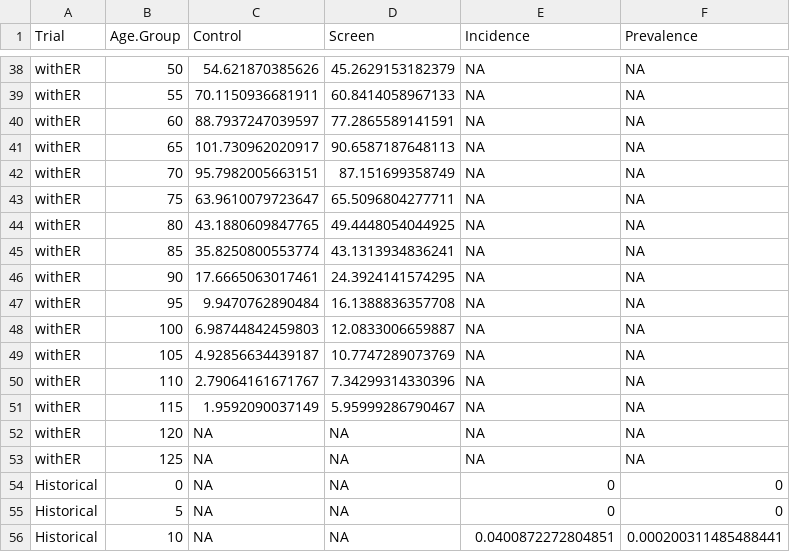
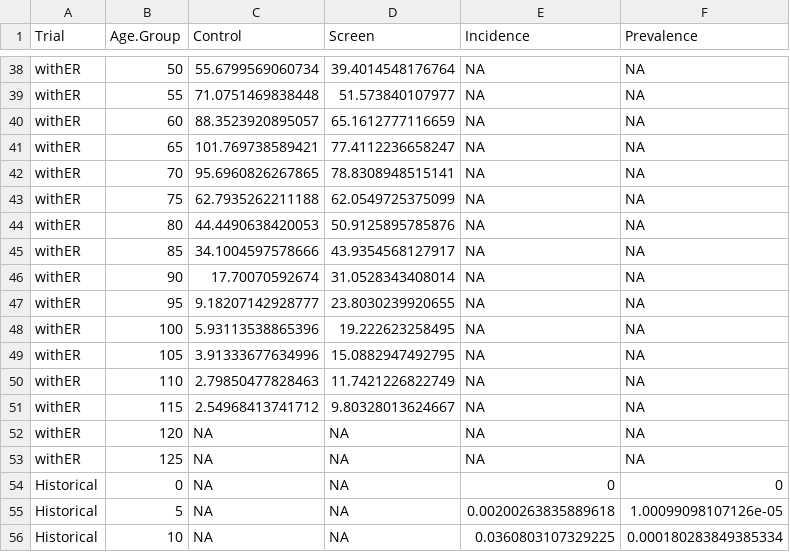
Before and after one commit to netterie/screentreatGlobal, a CSV file: examples/tza_3c/output/cancer_mort_per100K.csv, drawn as a sheet; only a part is shown, gaps mark what is left out; the diff covers the shown part only.

```diff
--- a/examples/tza_3c/output/cancer_mort_per100K.csv
+++ b/examples/tza_3c/output/cancer_mort_per100K.csv
@@ -38,15 +38,15 @@
-"withER",50,54.621870385626,45.2629153182379,NA,NA
-"withER",55,70.1150936681911,60.8414058967133,NA,NA
-"withER",60,88.7937247039597,77.2865589141591,NA,NA
-"withER",65,101.730962020917,90.6587187648113,NA,NA
-"withER",70,95.7982005663151,87.151699358749,NA,NA
-"withER",75,63.9610079723647,65.5096804277711,NA,NA
-"withER",80,43.1880609847765,49.4448054044925,NA,NA
-"withER",85,35.8250800553774,43.1313934836241,NA,NA
-"withER",90,17.6665063017461,24.3924141574295,NA,NA
-"withER",95,9.9470762890484,16.1388836357708,NA,NA
-"withER",100,6.98744842459803,12.0833006659887,NA,NA
-"withER",105,4.92856634439187,10.7747289073769,NA,NA
-"withER",110,2.79064161671767,7.34299314330396,NA,NA
-"withER",115,1.9592090037149,5.95999286790467,NA,NA
+"withER",50,55.6799569060734,39.4014548176764,NA,NA
+"withER",55,71.0751469838448,51.573840107977,NA,NA
+"withER",60,88.3523920895057,65.1612777116659,NA,NA
+"withER",65,101.769738589421,77.4112236658247,NA,NA
+"withER",70,95.6960826267865,78.8308948515141,NA,NA
+"withER",75,62.7935262211188,62.0549725375099,NA,NA
+"withER",80,44.4490638420053,50.9125895785876,NA,NA
+"withER",85,34.1004597578666,43.9354568127917,NA,NA
+"withER",90,17.70070592674,31.0528343408014,NA,NA
+"withER",95,9.18207142928777,23.8030239920655,NA,NA
+"withER",100,5.93113538865396,19.222623258495,NA,NA
+"withER",105,3.91333677634996,15.0882947492795,NA,NA
+"withER",110,2.79850477828463,11.7421226822749,NA,NA
+"withER",115,2.54968413741712,9.80328013624667,NA,NA
 "withER",120,NA,NA,NA,NA
@@ -54,3 +54,3 @@
 "Historical",0,NA,NA,0,0
-"Historical",5,NA,NA,0,0
-"Historical",10,NA,NA,0.0400872272804851,0.000200311485488441
+"Historical",5,NA,NA,0.00200263835889618,1.00099098107126e-05
+"Historical",10,NA,NA,0.0360803107329225,0.000180283849385334
```
Also changed, not shown: 100 edited cells elsewhere in this file, examples/tza_3c/output/cuminc_mrr_newtable.csv, examples/tza_3c/output/mean_survivals.csv, 2 other files.
